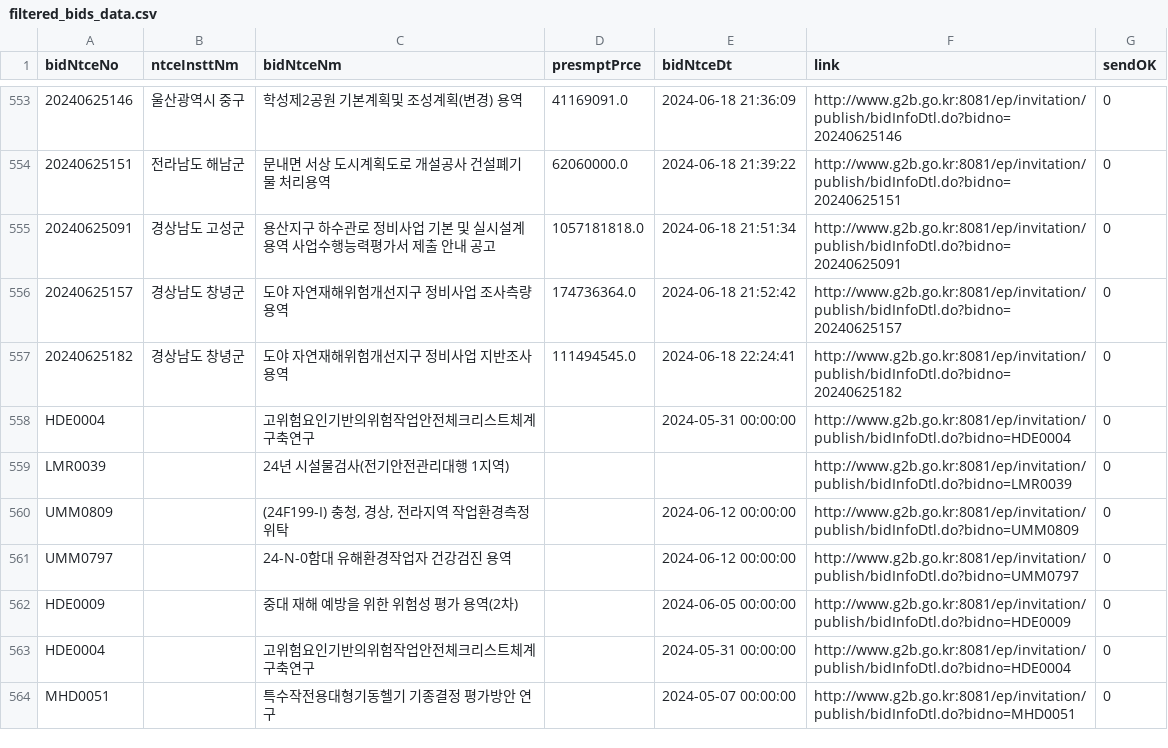
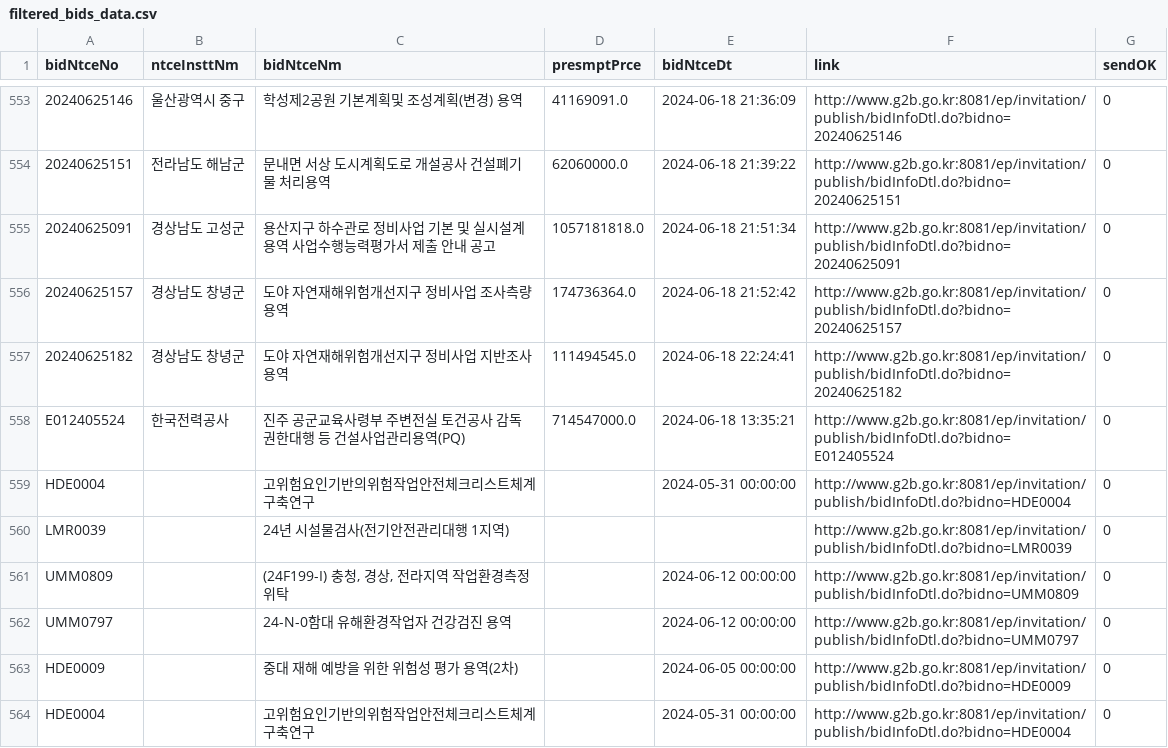
Before and after one commit to photo2story/pybids, a CSV file: filtered_bids_data.csv, drawn as a sheet; only a part is shown, gaps mark what is left out; the shorter side is filled out with more unchanged rows; the diff names each change by its address in the sheet, - before the commit and + after, or states it on an @@ line.

```diff
--- a/filtered_bids_data.csv
+++ b/filtered_bids_data.csv
+row 558: E012405524 | 한국전력공사 | 진주 공군교육사령부 주변전실 토건공사 감독권한대행 등 건설사업관리용역(PQ) | 714547000.0 | 2024-06-18 13:35:21 | http://www.g2b.go.kr:8081/ep/invitation/publish/bidInfoDtl.do?bidno=E012405524 | 0
```
Also changed, not shown: 2 other files.
